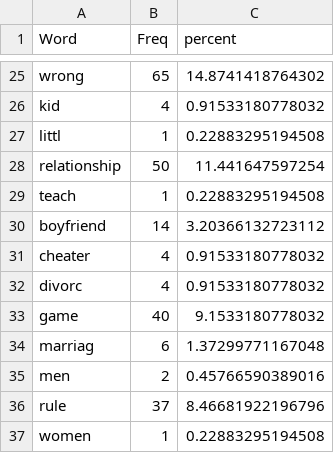
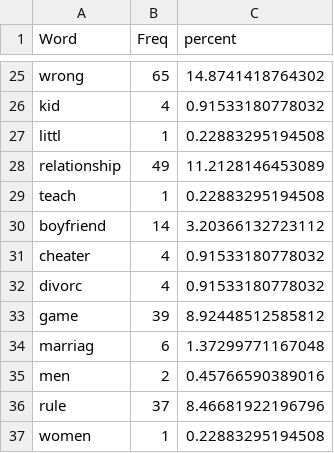
Before and after one commit to doomlab/Will-Pilot, a CSV file: study1_data/study1.1_fair_freq.csv (was exp3_data/study3.1_fair_freq.csv), drawn as a sheet; only a part is shown, gaps mark what is left out.

```diff
--- a/exp3_data/study3.1_fair_freq.csv
+++ b/study1_data/study1.1_fair_freq.csv
@@ -27,3 +27,3 @@
 "littl",1,0.22883295194508
-"relationship",50,11.441647597254
+"relationship",49,11.2128146453089
 "teach",1,0.22883295194508
@@ -32,3 +32,3 @@
 "divorc",4,0.91533180778032
-"game",40,9.1533180778032
+"game",39,8.92448512585812
 "marriag",6,1.37299771167048
```
Also changed, not shown: study1_data/study1.1_authority_freq.csv, study1_data/study1.1_harm_freq.csv, 69 other files.
